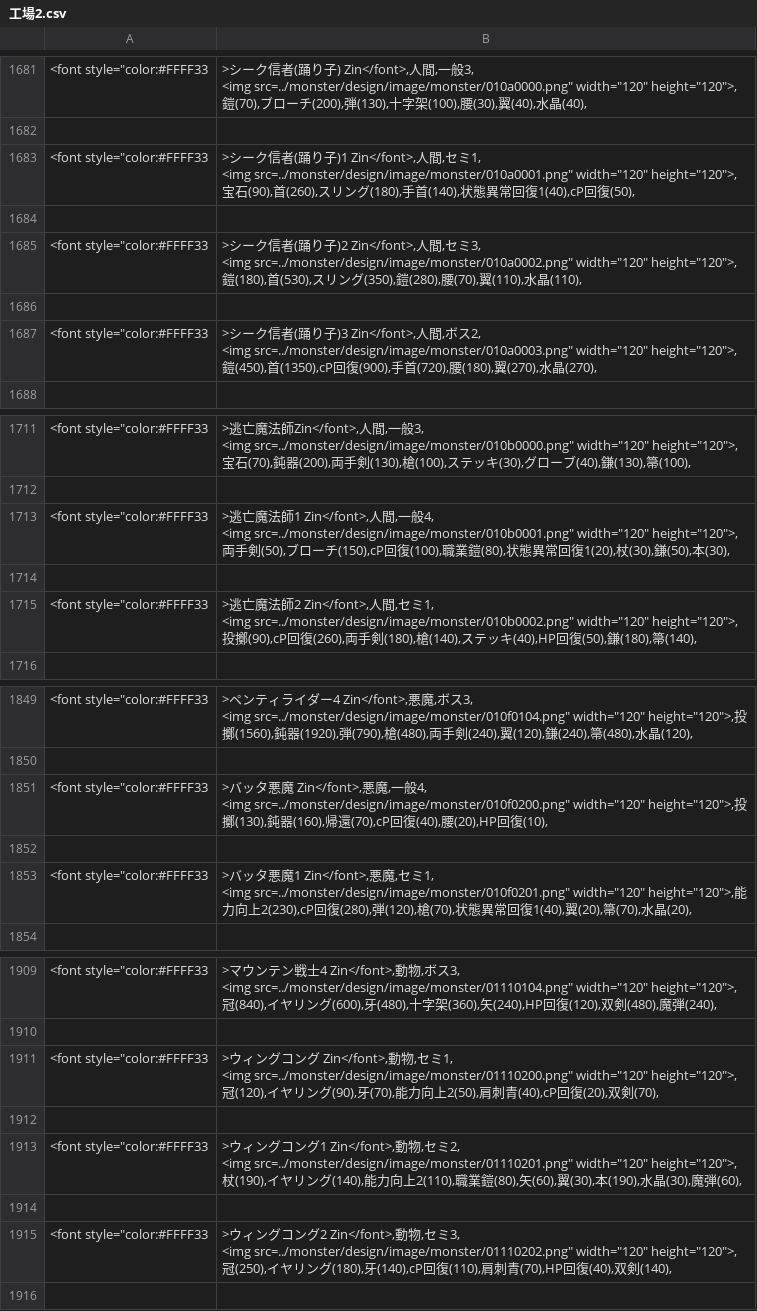
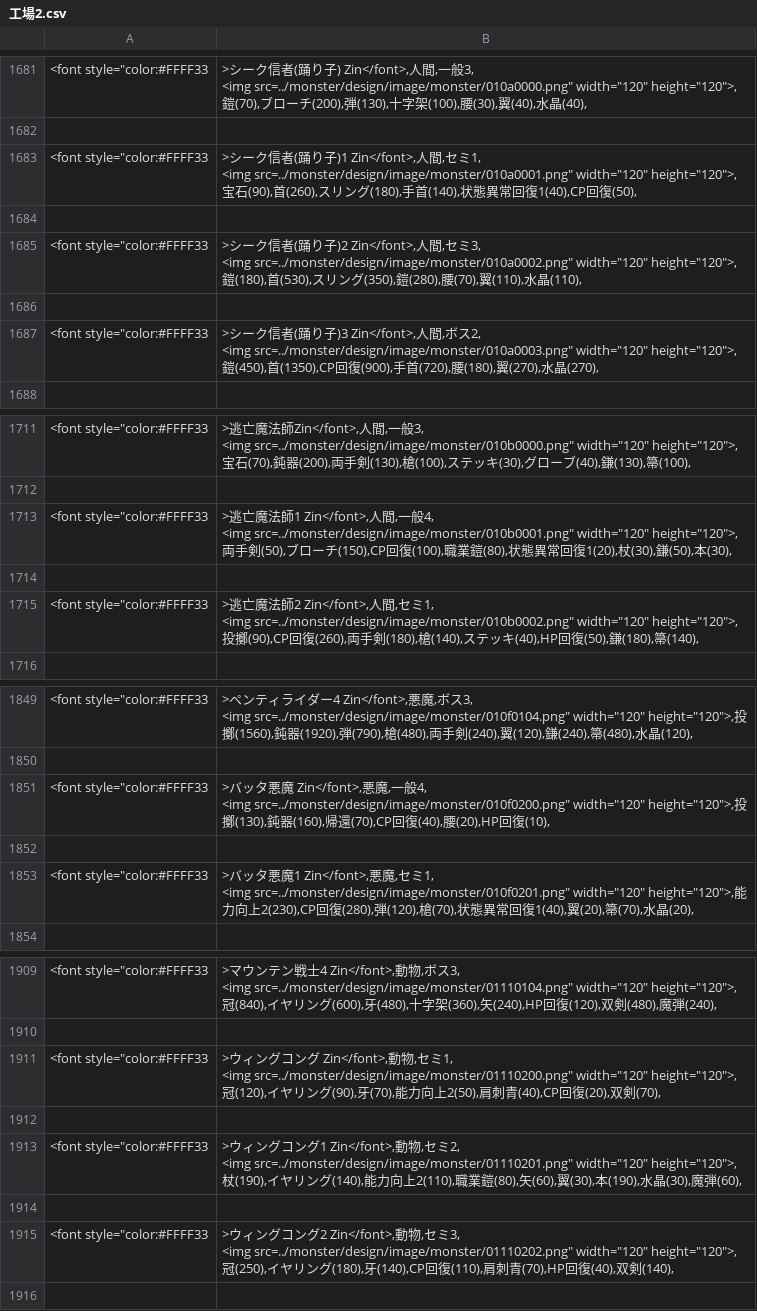
Before and after one commit to sokomin/sokomin.github.io, a CSV file: monster/design/工場2.csv, drawn as a sheet; only a part is shown, gaps mark what is left out; the diff covers the shown part only.

```diff
--- a/monster/design/工場2.csv
+++ b/monster/design/工場2.csv
@@ -2523,4 +2523,4 @@
 
-<font style="color:#FFFF33;">シーク信者(踊り子)1 Zin</font>,人間,セミ1,
- <img src="../monster/design/image/monster/010a0001.png" width="120" height="120">,宝石(90),首(260),スリング(180),手首(140),状態異常回復1(40),cP回復(50),
+<font style="color:#FFFF33;">シーク信者(踊り子)1 Zin</font>,人間,セミ1,
+ <img src="../monster/design/image/monster/010a0001.png" width="120" height="120">,宝石(90),首(260),スリング(180),手首(140),状態異常回復1(40),CP回復(50),
 
@@ -2529,4 +2529,4 @@
 
-<font style="color:#FFFF33;">シーク信者(踊り子)3 Zin</font>,人間,ボス2,
- <img src="../monster/design/image/monster/010a0003.png" width="120" height="120">,鎧(450),首(1350),cP回復(900),手首(720),腰(180),翼(270),水晶(270),
+<font style="color:#FFFF33;">シーク信者(踊り子)3 Zin</font>,人間,ボス2,
+ <img src="../monster/design/image/monster/010a0003.png" width="120" height="120">,鎧(450),首(1350),CP回復(900),手首(720),腰(180),翼(270),水晶(270),
 
@@ -2568,7 +2568,7 @@
 
-<font style="color:#FFFF33;">逃亡魔法師1 Zin</font>,人間,一般4,
- <img src="../monster/design/image/monster/010b0001.png" width="120" height="120">,両手剣(50),ブローチ(150),cP回復(100),職業鎧(80),状態異常回復1(20),杖(30),鎌(50),本(30),
+<font style="color:#FFFF33;">逃亡魔法師1 Zin</font>,人間,一般4,
+ <img src="../monster/design/image/monster/010b0001.png" width="120" height="120">,両手剣(50),ブローチ(150),CP回復(100),職業鎧(80),状態異常回復1(20),杖(30),鎌(50),本(30),
 
-<font style="color:#FFFF33;">逃亡魔法師2 Zin</font>,人間,セミ1,
- <img src="../monster/design/image/monster/010b0002.png" width="120" height="120">,投擲(90),cP回復(260),両手剣(180),槍(140),ステッキ(40),HP回復(50),鎌(180),箒(140),
+<font style="color:#FFFF33;">逃亡魔法師2 Zin</font>,人間,セミ1,
+ <img src="../monster/design/image/monster/010b0002.png" width="120" height="120">,投擲(90),CP回復(260),両手剣(180),槍(140),ステッキ(40),HP回復(50),鎌(180),箒(140),
 
@@ -2775,7 +2775,7 @@
 
-<font style="color:#FFFF33;">バッタ悪魔 Zin</font>,悪魔,一般4,
- <img src="../monster/design/image/monster/010f0200.png" width="120" height="120">,投擲(130),鈍器(160),帰還(70),cP回復(40),腰(20),HP回復(10),
+<font style="color:#FFFF33;">バッタ悪魔 Zin</font>,悪魔,一般4,
+ <img src="../monster/design/image/monster/010f0200.png" width="120" height="120">,投擲(130),鈍器(160),帰還(70),CP回復(40),腰(20),HP回復(10),
 
-<font style="color:#FFFF33;">バッタ悪魔1 Zin</font>,悪魔,セミ1,
- <img src="../monster/design/image/monster/010f0201.png" width="120" height="120">,能力向上2(230),cP回復(280),弾(120),槍(70),状態異常回復1(40),翼(20),箒(70),水晶(20),
+<font style="color:#FFFF33;">バッタ悪魔1 Zin</font>,悪魔,セミ1,
+ <img src="../monster/design/image/monster/010f0201.png" width="120" height="120">,能力向上2(230),CP回復(280),弾(120),槍(70),状態異常回復1(40),翼(20),箒(70),水晶(20),
 
@@ -2865,4 +2865,4 @@
 
-<font style="color:#FFFF33;">ウィングコング Zin</font>,動物,セミ1,
- <img src="../monster/design/image/monster/01110200.png" width="120" height="120">,冠(120),イヤリング(90),牙(70),能力向上2(50),肩刺青(40),cP回復(20),双剣(70),
+<font style="color:#FFFF33;">ウィングコング Zin</font>,動物,セミ1,
+ <img src="../monster/design/image/monster/01110200.png" width="120" height="120">,冠(120),イヤリング(90),牙(70),能力向上2(50),肩刺青(40),CP回復(20),双剣(70),
 
@@ -2871,4 +2871,4 @@
 
-<font style="color:#FFFF33;">ウィングコング2 Zin</font>,動物,セミ3,
- <img src="../monster/design/image/monster/01110202.png" width="120" height="120">,冠(250),イヤリング(180),牙(140),cP回復(110),肩刺青(70),HP回復(40),双剣(140),
+<font style="color:#FFFF33;">ウィングコング2 Zin</font>,動物,セミ3,
+ <img src="../monster/design/image/monster/01110202.png" width="120" height="120">,冠(250),イヤリング(180),牙(140),CP回復(110),肩刺青(70),HP回復(40),双剣(140),
 
```
Also changed, not shown: 92 edited cells elsewhere in this file, 51 other files.
